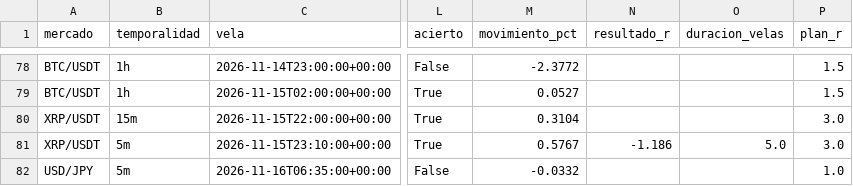
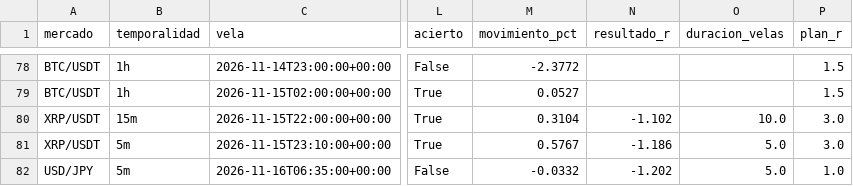
Before and after one commit to Andriuu20/analista-tecnico, a CSV file: vivo.csv, drawn as a sheet; only a part is shown, gaps mark what is left out; the diff names each change by its address in the sheet, - before the commit and + after, or states it on an @@ line.

```diff
--- a/vivo.csv
+++ b/vivo.csv
-N80 (resultado_r): (empty)
+N80 (resultado_r): -1.102
-O80 (duracion_velas): (empty)
+O80 (duracion_velas): 10.0
-N82 (resultado_r): (empty)
+N82 (resultado_r): -1.202
-O82 (duracion_velas): (empty)
+O82 (duracion_velas): 5.0
```
Also changed, not shown: 2 other files.
